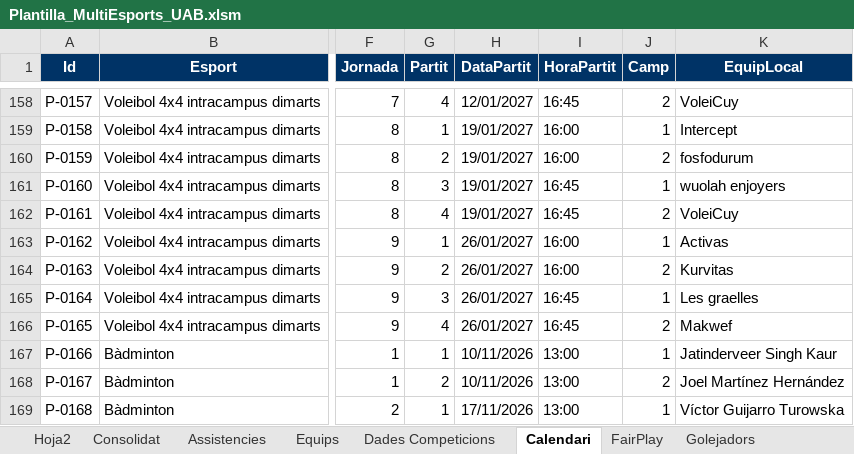
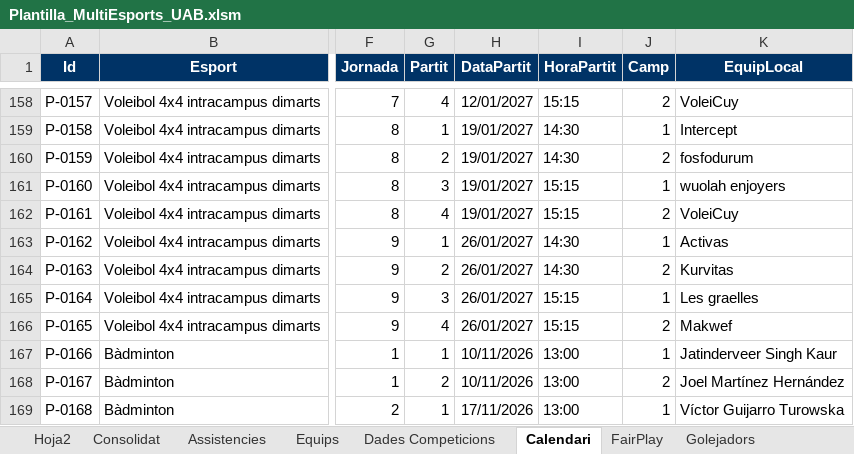
Before and after one commit to carlessisop-bot/multiesports-uab, an Excel workbook: Plantilla_MultiEsports_UAB.xlsm, sheet Calendari, drawn as a sheet; only a part is shown, gaps mark what is left out; values as stored, in another font and other column widths than the file's, no borders; the diff covers the shown part only; the diff names each change by its address in the sheet, - before the commit and + after, or states it on an @@ line.

```diff
--- a/Plantilla_MultiEsports_UAB.xlsm (sheet Calendari)
+++ b/Plantilla_MultiEsports_UAB.xlsm (sheet Calendari)
-I158 (HoraPartit): 16:45
+I158 (HoraPartit): 15:15
-I159:I160 (HoraPartit): 16:00
+I159:I160 (HoraPartit): 14:30
-I161:I162 (HoraPartit): 16:45
+I161:I162 (HoraPartit): 15:15
-I163:I164 (HoraPartit): 16:00
+I163:I164 (HoraPartit): 14:30
-I165:I166 (HoraPartit): 16:45
+I165:I166 (HoraPartit): 15:15
```
Also changed, not shown: 27 edited cells elsewhere in this sheet, sheet Equips.
